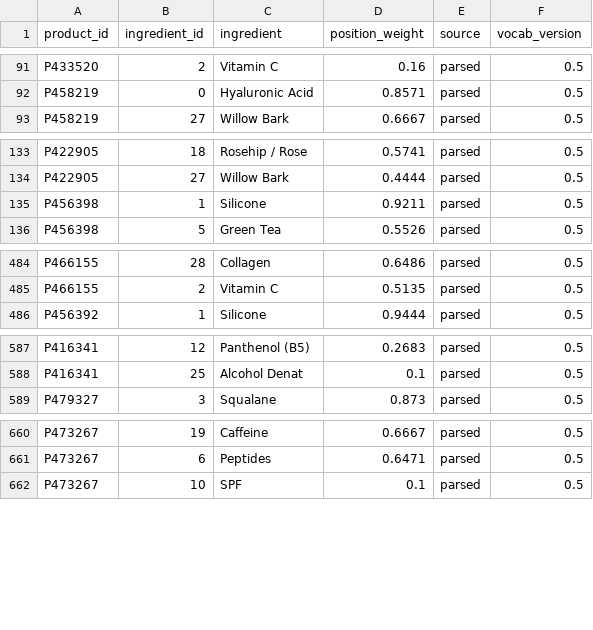
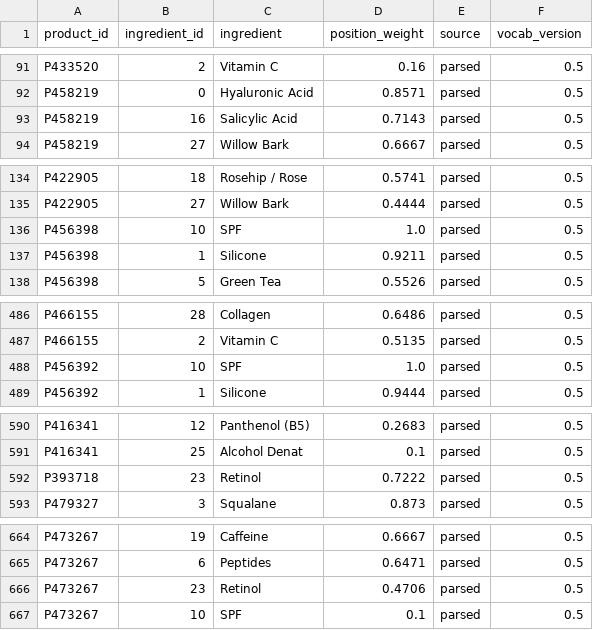
Before and after one commit to ParkGyuweon/hwabun, a CSV file: batch/ingest/data/serving/product_ingredient.csv, drawn as a sheet; only a part is shown, gaps mark what is left out; the diff covers the shown part only.

```diff
--- a/batch/ingest/data/serving/product_ingredient.csv
+++ b/batch/ingest/data/serving/product_ingredient.csv
@@ -92,2 +92,3 @@ P433520,2,Vitamin C,0.16,parsed,0.5
 P458219,0,Hyaluronic Acid,0.8571,parsed,0.5
+P458219,16,Salicylic Acid,0.7143,parsed,0.5
 P458219,27,Willow Bark,0.6667,parsed,0.5
@@ -134,2 +135,3 @@ P422905,18,Rosehip / Rose,0.5741,parsed,0.5
 P422905,27,Willow Bark,0.4444,parsed,0.5
+P456398,10,SPF,1.0,parsed,0.5
 P456398,1,Silicone,0.9211,parsed,0.5
@@ -485,2 +487,3 @@ P466155,28,Collagen,0.6486,parsed,0.5
 P466155,2,Vitamin C,0.5135,parsed,0.5
+P456392,10,SPF,1.0,parsed,0.5
 P456392,1,Silicone,0.9444,parsed,0.5
@@ -588,2 +591,3 @@ P416341,12,Panthenol (B5),0.2683,parsed,0.5
 P416341,25,Alcohol Denat,0.1,parsed,0.5
+P393718,23,Retinol,0.7222,parsed,0.5
 P479327,3,Squalane,0.873,parsed,0.5
@@ -661,2 +665,3 @@ P473267,19,Caffeine,0.6667,parsed,0.5
 P473267,6,Peptides,0.6471,parsed,0.5
+P473267,23,Retinol,0.4706,parsed,0.5
 P473267,10,SPF,0.1,parsed,0.5
```
Also changed, not shown: 2 edited cells elsewhere in this file, batch/ingest/data/serving/product_ingredient_position.csv, 17 other files.
